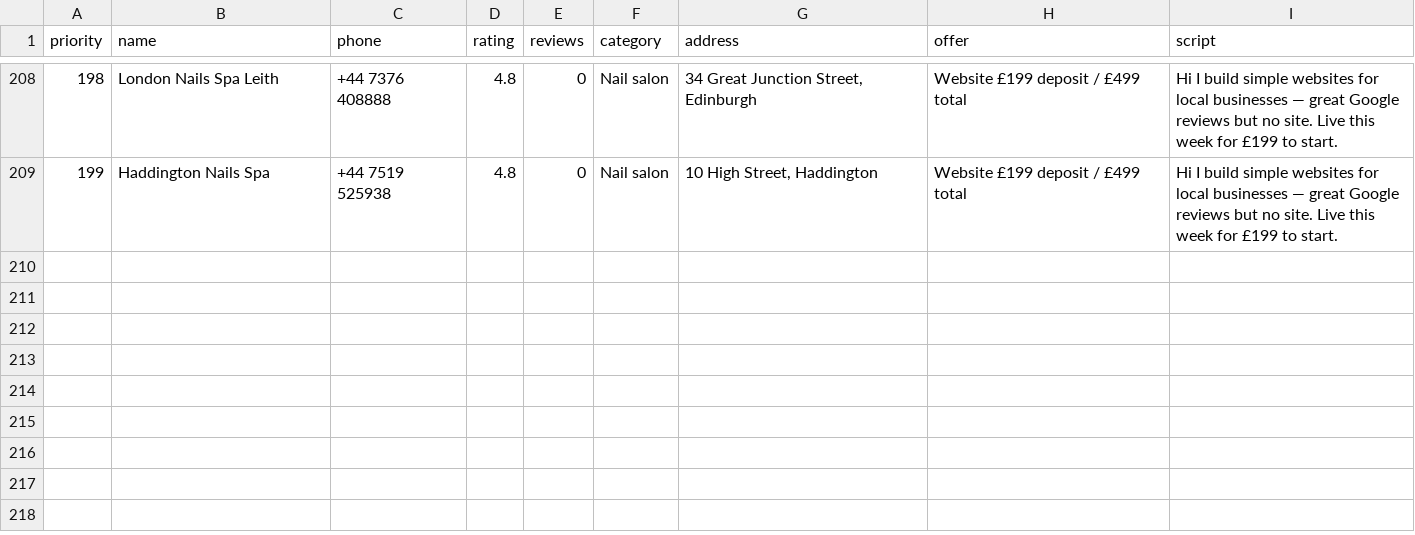
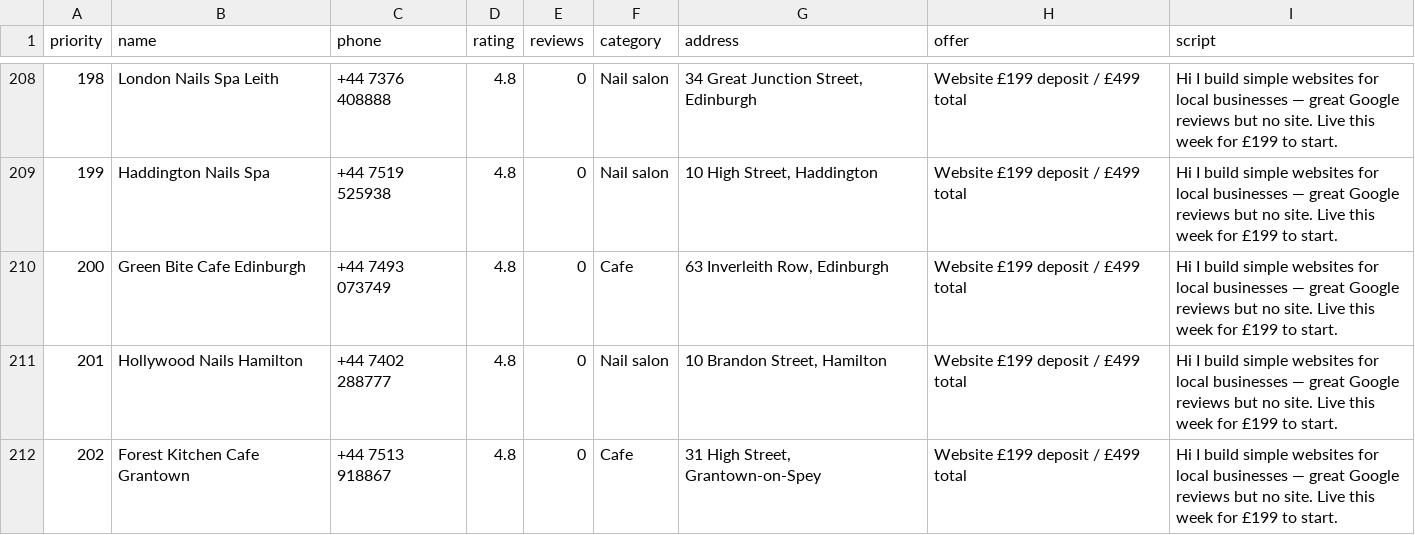
Before and after one commit to Hameed552/autogrow-starter, a CSV file: outreach-tools/same-day-cash/WALK-SHEET-LEITH.csv, drawn as a sheet; only a part is shown, gaps mark what is left out.

```diff
--- a/outreach-tools/same-day-cash/WALK-SHEET-LEITH.csv
+++ b/outreach-tools/same-day-cash/WALK-SHEET-LEITH.csv
@@ -211 +211,4 @@ priority,name,phone,rating,reviews,category,address,offer,script
 199,Haddington Nails Spa,+44 7519 525938,4.8,0,Nail salon,"10 High Street, Haddington",Website £199 deposit / £499 total,Hi I build simple websites for local businesses — great Google reviews but no site. Live this week for £199 to start.
+200,Green Bite Cafe Edinburgh,+44 7493 073749,4.8,0,Cafe,"63 Inverleith Row, Edinburgh",Website £199 deposit / £499 total,Hi I build simple websites for local businesses — great Google reviews but no site. Live this week for £199 to start.
+201,Hollywood Nails Hamilton,+44 7402 288777,4.8,0,Nail salon,"10 Brandon Street, Hamilton",Website £199 deposit / £499 total,Hi I build simple websites for local businesses — great Google reviews but no site. Live this week for £199 to start.
+202,Forest Kitchen Cafe Grantown,+44 7513 918867,4.8,0,Cafe,"31 High Street, Grantown-on-Spey",Website £199 deposit / £499 total,Hi I build simple websites for local businesses — great Google reviews but no site. Live this week for £199 to start.
```
Also changed, not shown: outreach-tools/same-day-cash/NEW-CLIENTS-SENT.csv, 1 other file.
